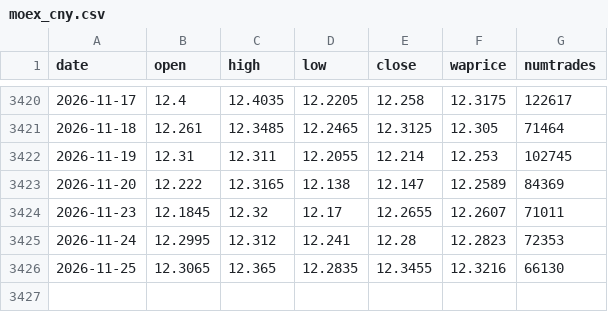
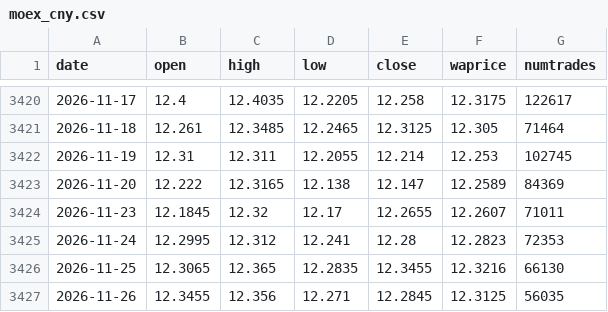
Before and after one commit to vinogradov2013-cell/moex-feed, a CSV file: data/moex_cny.csv, drawn as a sheet; only a part is shown, gaps mark what is left out.

```diff
--- a/data/moex_cny.csv
+++ b/data/moex_cny.csv
@@ -3426 +3426,2 @@ date,open,high,low,close,waprice,numtrades
 2026-11-25,12.3065,12.365,12.2835,12.3455,12.3216,66130
+2026-11-26,12.3455,12.356,12.271,12.2845,12.3125,56035
```
Also changed, not shown: 1 other file.
